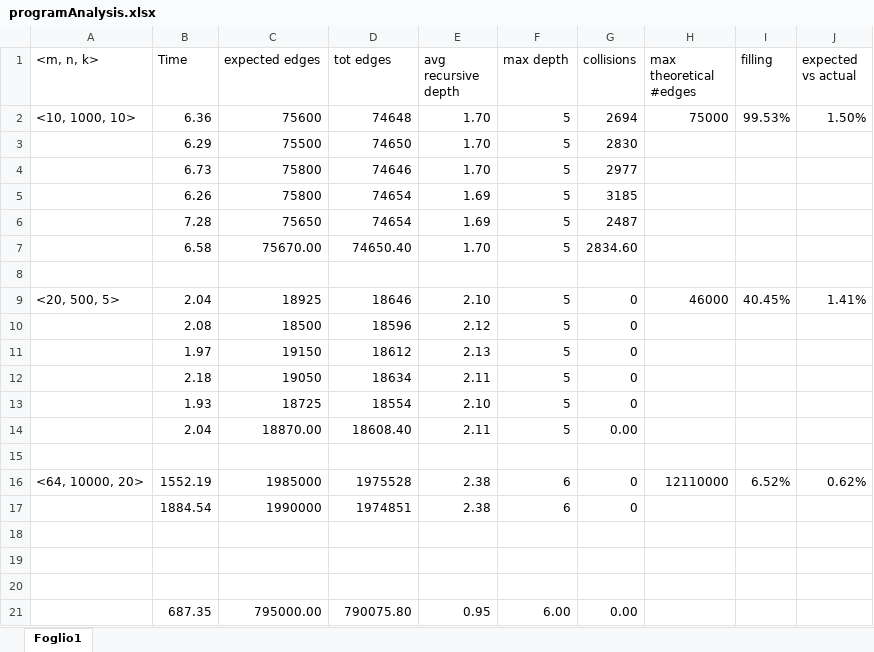
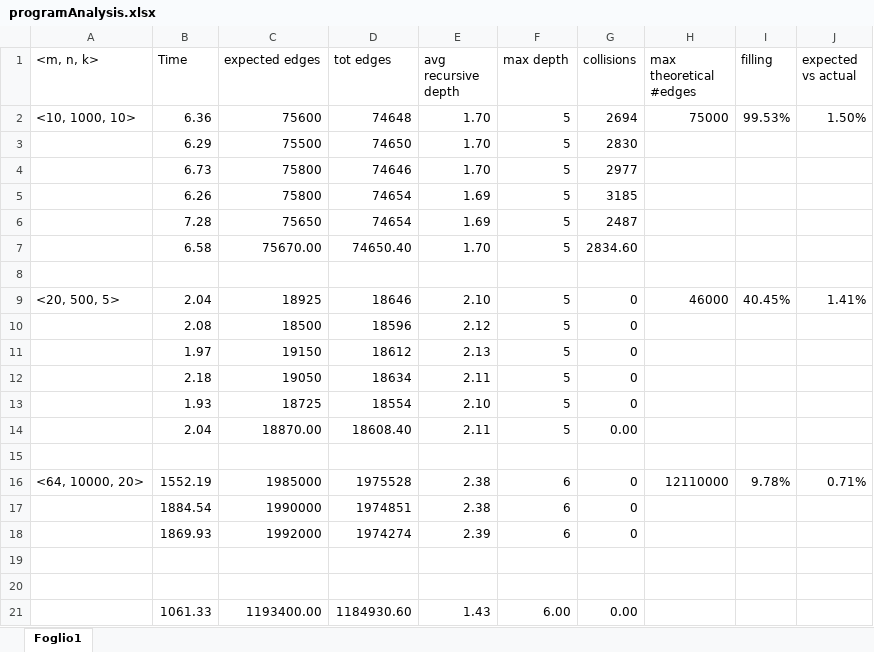
Before and after one commit to LorenzoBellomo/P2PandBlockchain, an Excel workbook: MidTerm/programAnalysis.xlsx, sheet Foglio1, drawn as a sheet; values as stored, in another font and other column widths than the file's, no borders; removed rows and columns are numbered as before the commit, all else as after; the diff names each change by its address in the sheet, - before the commit and + after, or states it on an @@ line.

```diff
--- a/MidTerm/programAnalysis.xlsx (sheet Foglio1)
+++ b/MidTerm/programAnalysis.xlsx (sheet Foglio1)
-I16 (filling): 6.52%
+I16 (filling): 9.78%
-J16 (expected vs actual): 0.62%
+J16 (expected vs actual): 0.71%
+row 18:  | 1869.93 | 1992000 | 1974274 | 2.39 | 6 | 0
-row 21: (empty)
+row 21:  | 1061.33 | 1193400.00 | 1184930.60 | 1.43 | 6.00 | 0.00
-row 21:  | 687.35 | 795000.00 | 790075.80 | 0.95 | 6.00 | 0.00
```
Also changed, not shown: 8 other files.
